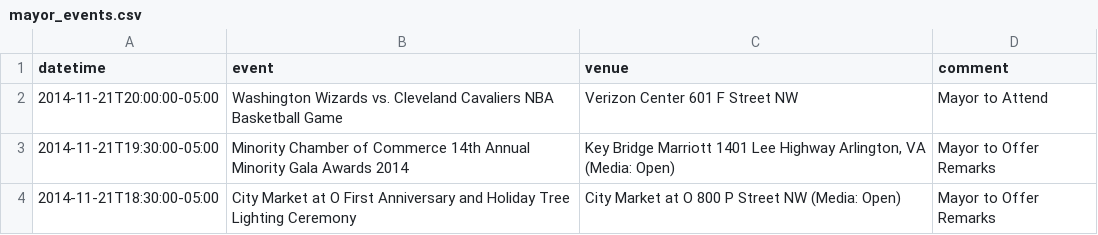
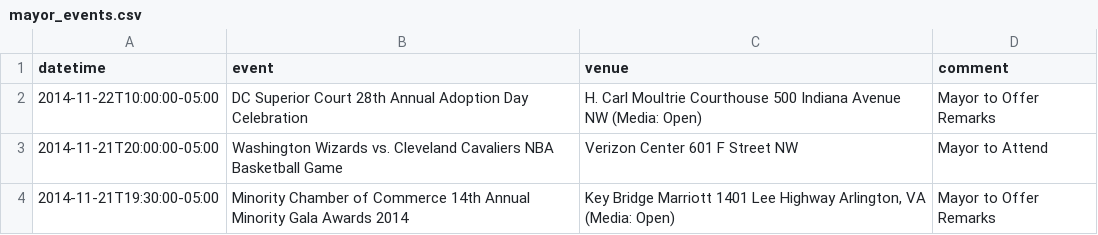
Before and after one commit to ajschumacher/dc_mayor_schedule, a CSV file: data/mayor_events.csv, drawn as a sheet; only a part is shown; the shorter side is filled out with more unchanged rows.

```diff
--- a/data/mayor_events.csv
+++ b/data/mayor_events.csv
@@ -1,2 +1,3 @@
 datetime,event,venue,comment
+2014-11-22T10:00:00-05:00,DC Superior Court 28th Annual Adoption Day Celebration,H. Carl Moultrie Courthouse 500 Indiana Avenue NW (Media: Open),Mayor to Offer Remarks 
 2014-11-21T20:00:00-05:00,Washington Wizards vs. Cleveland Cavaliers NBA Basketball Game,Verizon Center 601 F Street NW,Mayor to Attend
```
Also changed, not shown: 1 other file.
